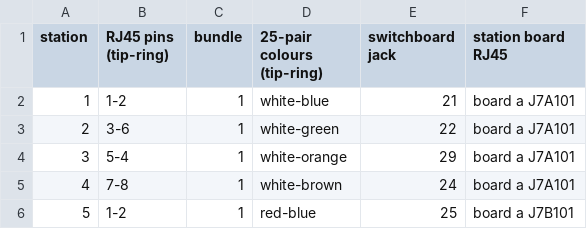
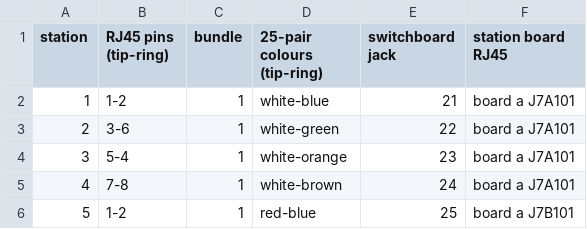
Before and after one commit to marksidell/switchboard-game, a CSV file: hardware/station-wiring.csv, drawn as a sheet; only a part is shown.

```diff
--- a/hardware/station-wiring.csv
+++ b/hardware/station-wiring.csv
@@ -3,3 +3,3 @@ station,RJ45 pins (tip-ring),bundle,25-pair colours (tip-ring),switchboard jack,
 2,3-6,1,white-green,22,board a J7A101
-3,5-4,1,white-orange,29,board a J7A101
+3,5-4,1,white-orange,23,board a J7A101
 4,7-8,1,white-brown,24,board a J7A101
```
Also changed, not shown: 3 other files.
